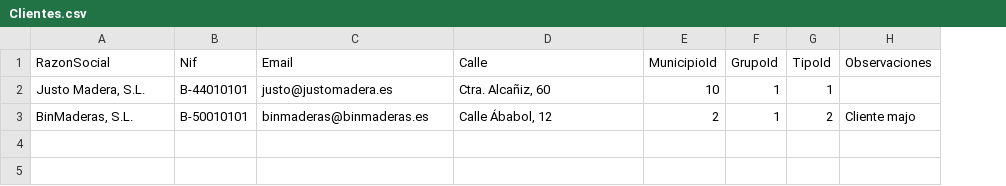
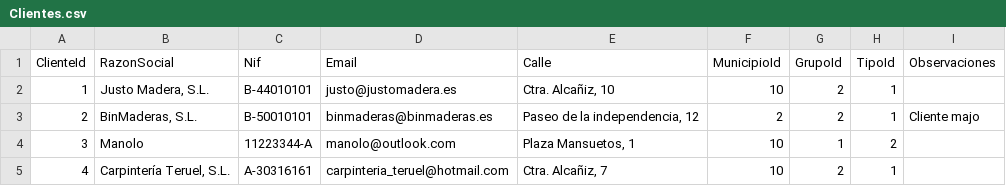
Before and after one commit to efonte/BiomasaEUPT, a CSV file: BiomasaEUPT/BiomasaEUPT/Migrations/DatosSeed/Clientes.csv, drawn as a sheet; addresses are those after the commit; the diff names each change by its address in the sheet, - before the commit and + after, or states it on an @@ line.

```diff
--- a/BiomasaEUPT/BiomasaEUPT/Migrations/DatosSeed/Clientes.csv
+++ b/BiomasaEUPT/BiomasaEUPT/Migrations/DatosSeed/Clientes.csv
+column A (ClienteId), rows 2-3: 1 | 2
-E2 (Calle): Ctra. Alcañiz, 60
+E2 (Calle): Ctra. Alcañiz, 10
-G2:G3 (GrupoId): 1
+G2:G3 (GrupoId): 2
-E3 (Calle): Calle Ábabol, 12
+E3 (Calle): Paseo de la independencia, 12
-H3 (TipoId): 2
+H3 (TipoId): 1
+row 4: 3 | Manolo | 11223344-A | manolo@outlook.com | Plaza Mansuetos, 1 | 10 | 1 | 2
+row 5: 4 | Carpintería Teruel, S.L. | A-30316161 | carpinteria_teruel@hotmail.com | Ctra. Alcañiz, 7 | 10 | 2 | 1
```
Also changed, not shown: BiomasaEUPT/BiomasaEUPT/Migrations/DatosSeed/Proveedores.csv, BiomasaEUPT/BiomasaEUPT/Migrations/DatosSeed/Recepciones.csv, 28 other files.
